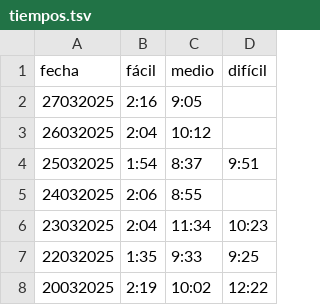
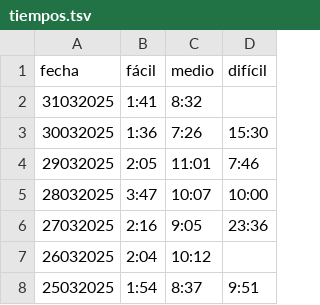
Before and after one commit to vhgauto/vhgauto.github.io, a TSV file: datos/tiempos.tsv, drawn as a sheet; only a part is shown; the shorter side is filled out with more unchanged rows.

Commit message:
sudoku

```diff
--- a/datos/tiempos.tsv
+++ b/datos/tiempos.tsv
@@ -1,3 +1,7 @@
 fecha	fácil	medio	difícil
-27032025	2:16	9:05
+31032025	1:41	8:32	
+30032025	1:36	7:26	15:30
+29032025	2:05	11:01	7:46
+28032025	3:47	10:07	10:00
+27032025	2:16	9:05	23:36
 26032025	2:04	10:12	
```
